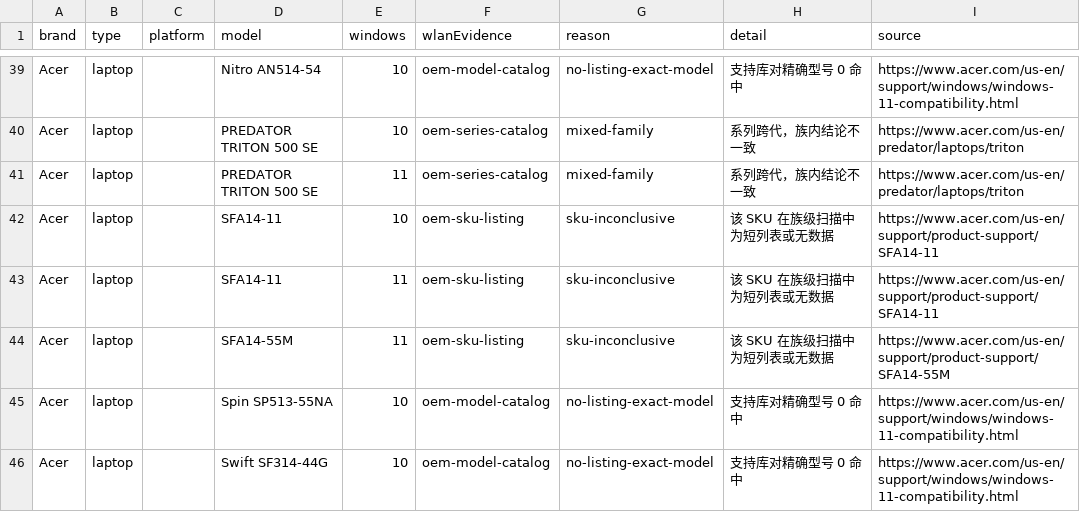
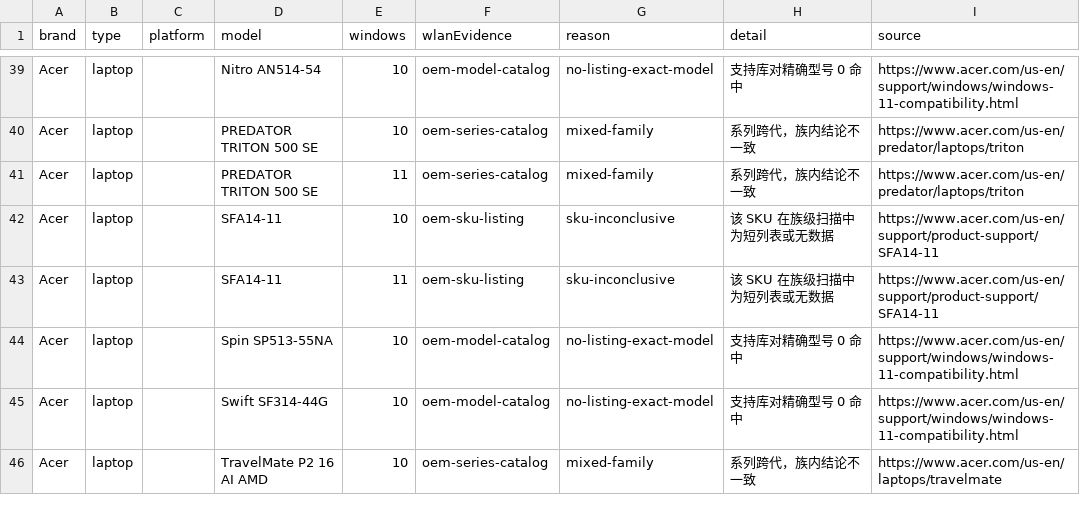
Before and after one commit to akikazu-pc/hardware-check, a CSV file: docs/network-rescue-pending-inventory.csv, drawn as a sheet; only a part is shown, gaps mark what is left out; the shorter side is filled out with more unchanged rows; the diff names each change by its address in the sheet, - before the commit and + after, or states it on an @@ line.

Commit message:
feat(rescue): asus cn and acer sku
Check the Chinese vendor sites, close the Acer SFA14-55M Windows 11 cell from its EMEA driver record and record the third-party source limits.

```diff
--- a/docs/network-rescue-pending-inventory.csv
+++ b/docs/network-rescue-pending-inventory.csv
-row 44: Acer | laptop |  | SFA14-55M | 11 | oem-sku-listing | sku-inconclusive | 该 SKU 在族级扫描中为短列表或无数据 | https://www.acer.com/us-en/support/product-support/SFA14-55M
```
Also changed, not shown: docs/network-rescue-acer-locale-proof.csv, docs/network-rescue-model-gaps.csv, 2 other files.
